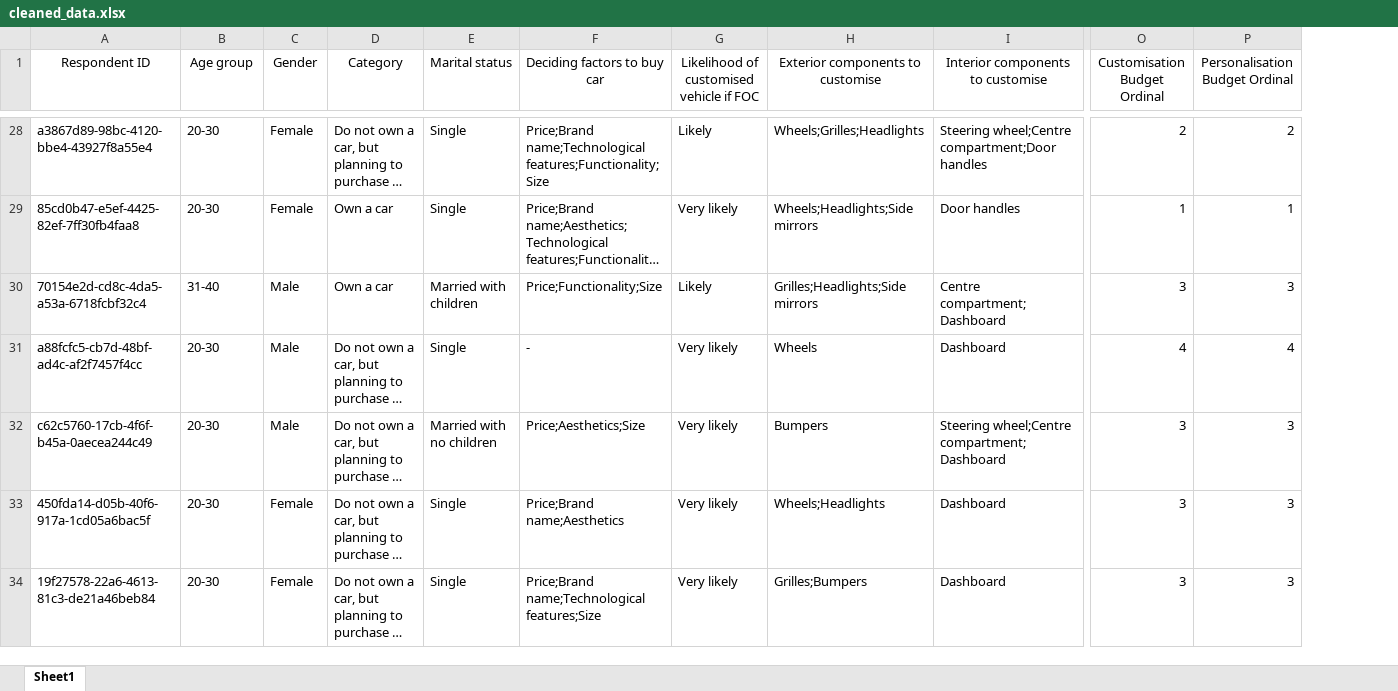
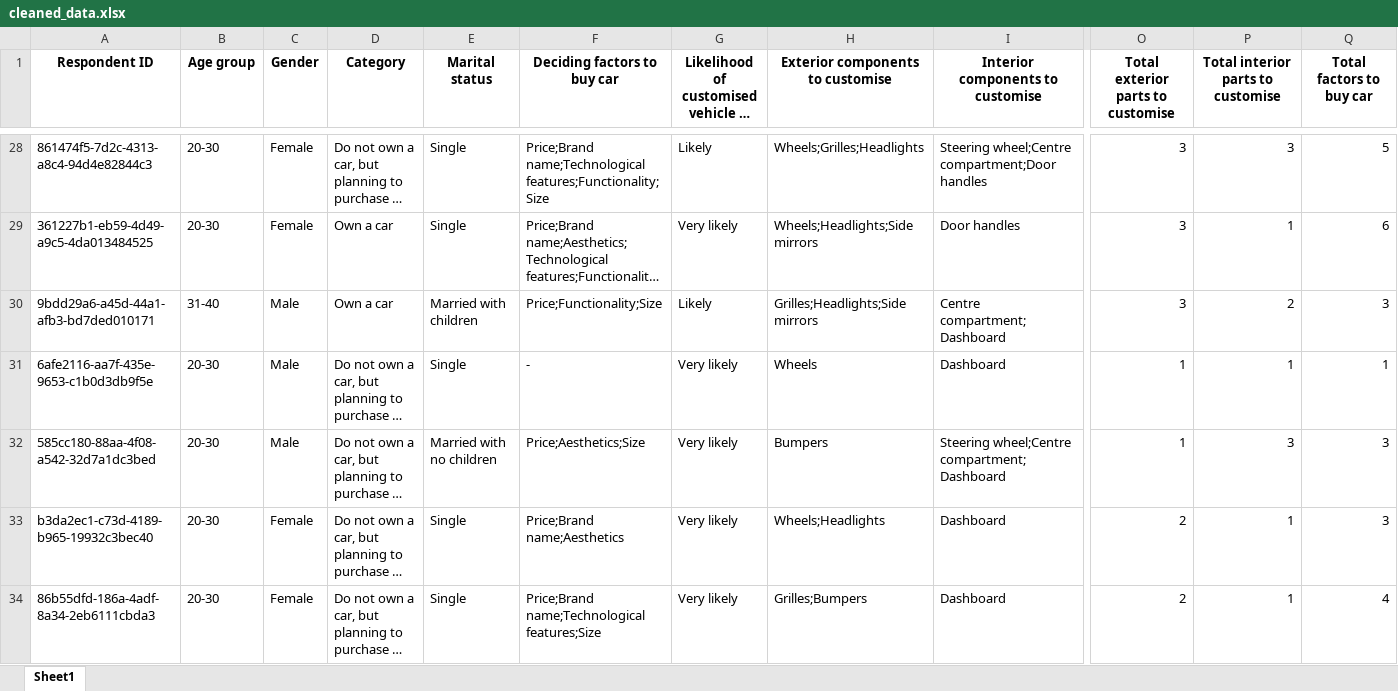
Before and after one commit to Rzi98/MA4829-AY23-24-S2, an Excel workbook: data/cleaned_data.xlsx, sheet Sheet1, drawn as a sheet; only a part is shown, gaps mark what is left out; long unchanged cells end in …; values as stored, in another font and other column widths than the file's, no borders; the diff covers the shown part only; the diff names each change by its address in the sheet, - before the commit and + after, or states it on an @@ line.

```diff
--- a/data/cleaned_data.xlsx (sheet Sheet1)
+++ b/data/cleaned_data.xlsx (sheet Sheet1)
+column Q (Total factors to buy car), rows 28-34: 5 | 6 | 3 | 1 | 3 | 3 | 4
-A1:P1 bold: off
+A1:P1 bold: on
-O1: Customisation Budget Ordinal
+O1: Total exterior parts to customise
-P1: Personalisation Budget Ordinal
+P1: Total interior parts to customise
-A28 (Respondent ID): a3867d89-98bc-4120-bbe4-43927f8a55e4
+A28 (Respondent ID): 861474f5-7d2c-4313-a8c4-94d4e82844c3
-O28: 2
+O28: 3
-P28: 2
+P28: 3
-A29 (Respondent ID): 85cd0b47-e5ef-4425-82ef-7ff30fb4faa8
+A29 (Respondent ID): 361227b1-eb59-4d49-a9c5-4da013484525
-O29: 1
+O29: 3
-A30 (Respondent ID): 70154e2d-cd8c-4da5-a53a-6718fcbf32c4
+A30 (Respondent ID): 9bdd29a6-a45d-44a1-afb3-bd7ded010171
-P30: 3
+P30: 2
-A31 (Respondent ID): a88fcfc5-cb7d-48bf-ad4c-af2f7457f4cc
+A31 (Respondent ID): 6afe2116-aa7f-435e-9653-c1b0d3db9f5e
-O31: 4
+O31: 1
-P31: 4
+P31: 1
-A32 (Respondent ID): c62c5760-17cb-4f6f-b45a-0aecea244c49
+A32 (Respondent ID): 585cc180-88aa-4f08-a542-32d7a1dc3bed
-O32: 3
+O32: 1
-A33 (Respondent ID): 450fda14-d05b-40f6-917a-1cd05a6bac5f
+A33 (Respondent ID): b3da2ec1-c73d-4189-b965-19932c3bec40
-O33:O34: 3
+O33:O34: 2
-P33:P34: 3
+P33:P34: 1
-A34 (Respondent ID): 19f27578-22a6-4613-81c3-de21a46beb84
+A34 (Respondent ID): 86b55dfd-186a-4adf-8a34-2eb6111cbda3
```
Also changed, not shown: 105 edited cells and cell formats elsewhere in this sheet, 5 other files.
